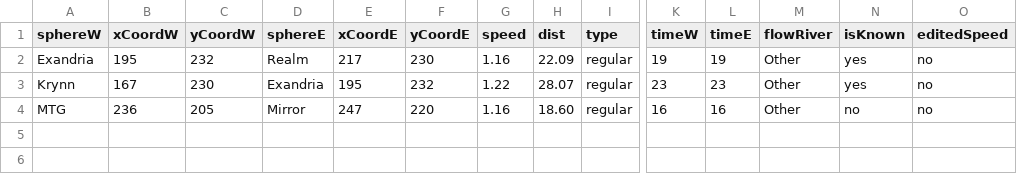
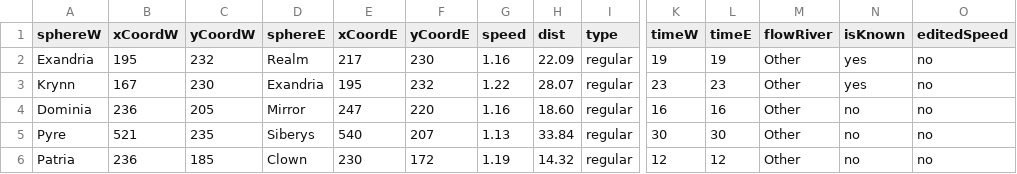
Before and after one commit to SKC12/nerik-map, a CSV file: src/data/newFlows.csv, drawn as a sheet; only a part is shown, gaps mark what is left out; rows hold the shown columns only; the diff names each change by its address in the sheet, - before the commit and + after, or states it on an @@ line.

```diff
--- a/src/data/newFlows.csv
+++ b/src/data/newFlows.csv
-A4 (sphereW): MTG
+A4 (sphereW): Dominia
+row 5: Pyre | 521 | 235 | Siberys | 540 | 207 | 1.13 | 33.84 | regular | 30 | 30 | Other | no | no
+row 6: Patria | 236 | 185 | Clown | 230 | 172 | 1.19 | 14.32 | regular | 12 | 12 | Other | no | no
```
Also changed, not shown: src/data/newSpheres.csv, src/data/planets.csv, 3 other files.
